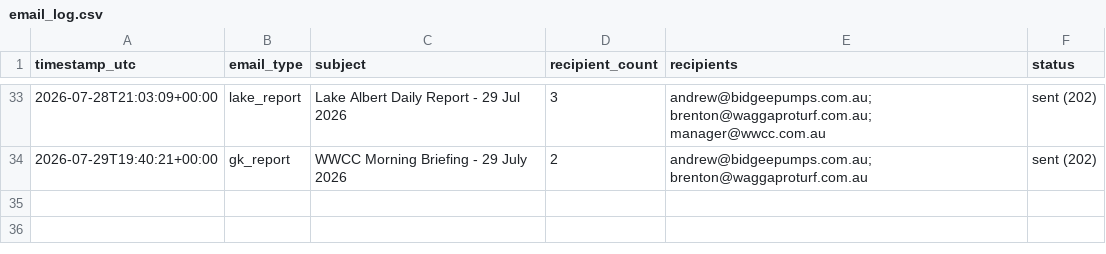
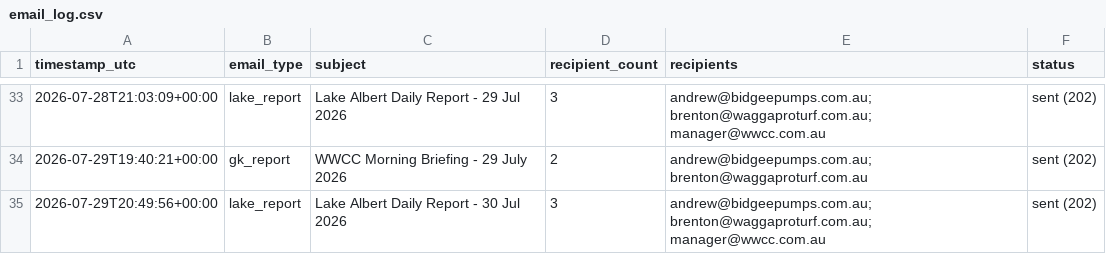
Before and after one commit to Bidgee182/wwcc-weather-page, a CSV file: data/email_log.csv, drawn as a sheet; only a part is shown, gaps mark what is left out; the diff names each change by its address in the sheet, - before the commit and + after, or states it on an @@ line.

Commit message:
Lake email sent guard 2026-07-29

```diff
--- a/data/email_log.csv
+++ b/data/email_log.csv
+row 35: 2026-07-29T20:49:56+00:00 | lake_report | Lake Albert Daily Report - 30 Jul 2026 | 3 | andrew@bidgeepumps.com.au; brenton@waggaproturf.com.au; manager@wwcc.com.au | sent (202)
```
Also changed, not shown: 1 other file.
